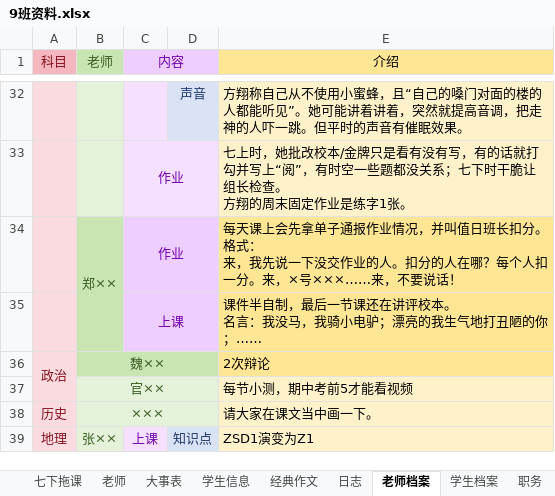
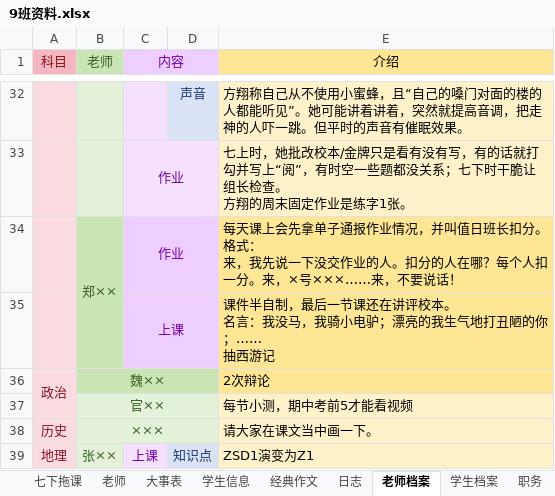
Before and after one commit to dsywy1698/dsywy1698.github.io, an Excel workbook: c/9班资料.xlsx, sheet 老师档案, drawn as a sheet; only a part is shown, gaps mark what is left out; values as stored, in another font and other column widths than the file's, no borders; ↵ is a line break in a cell; the diff names each change by its address in the sheet, - before the commit and + after, or states it on an @@ line.

```diff
--- a/c/9班资料.xlsx (sheet 老师档案)
+++ b/c/9班资料.xlsx (sheet 老师档案)
-E35 (介绍): …的你；……
+E35 (介绍): …的你；…… ↵ 抽西游记
```
Also changed, not shown: sheet 学生档案, 9 other files.
